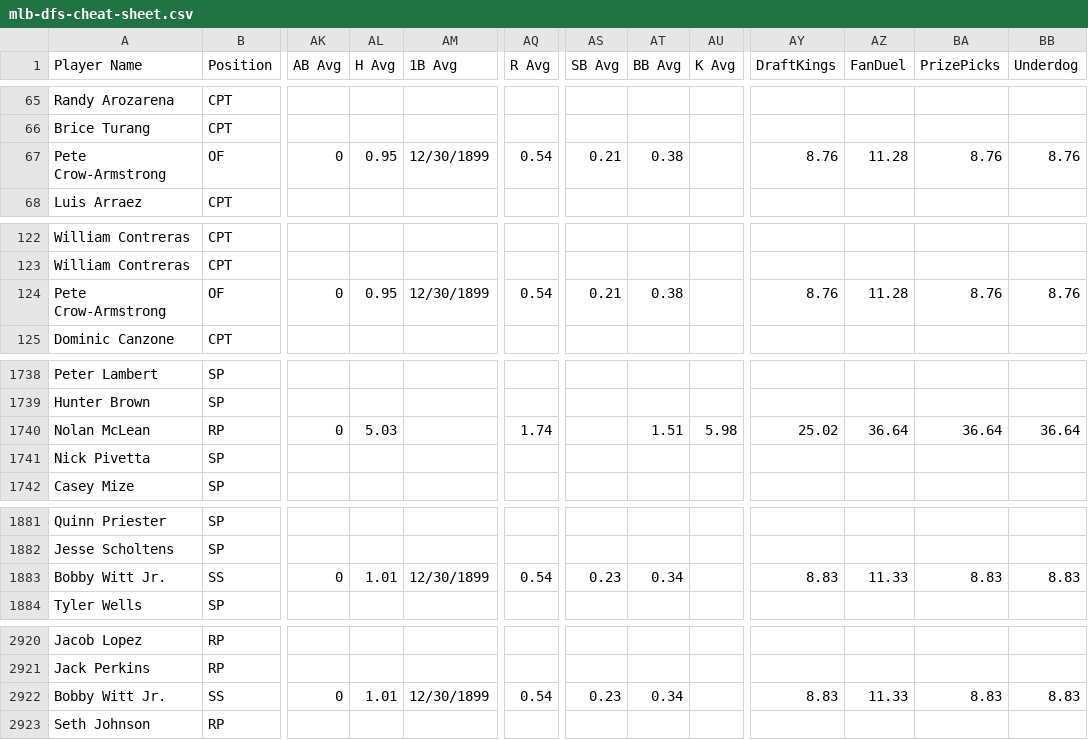
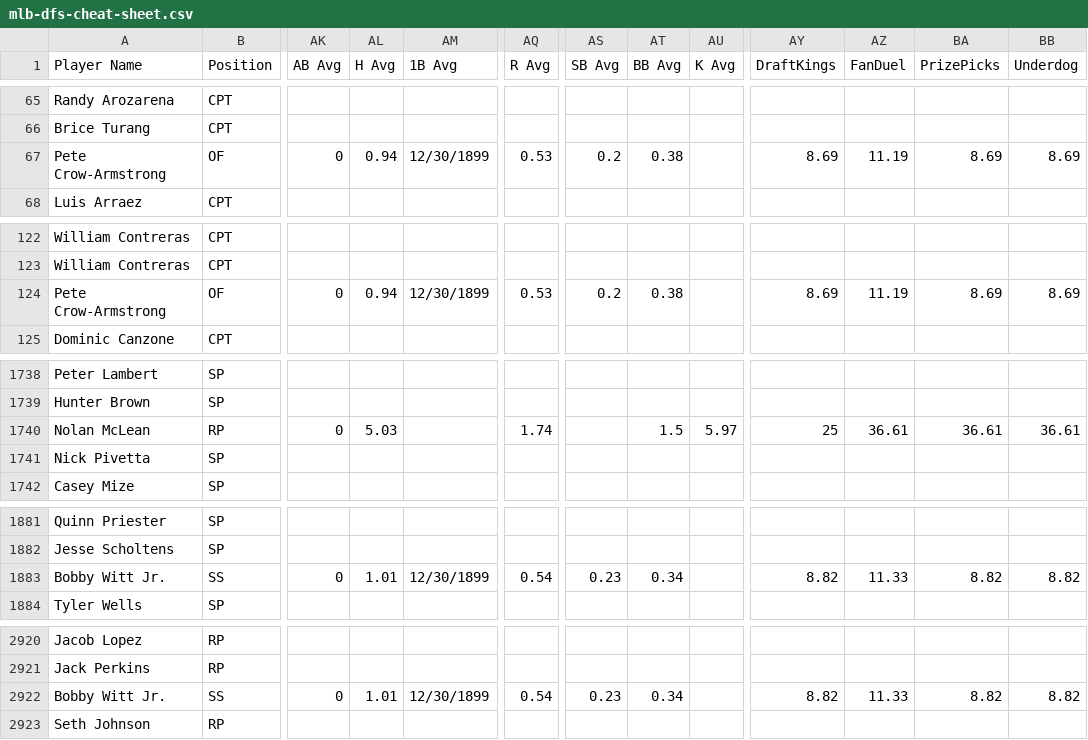
Before and after one commit to 925Sports/mlb-dfs-data, a CSV file: mlb-dfs-cheat-sheet.csv, drawn as a sheet; only a part is shown, gaps mark what is left out; the diff covers the shown part only; the diff names each change by its address in the sheet, - before the commit and + after, or states it on an @@ line.

```diff
--- a/mlb-dfs-cheat-sheet.csv
+++ b/mlb-dfs-cheat-sheet.csv
-AL67 (H Avg): 0.95
+AL67 (H Avg): 0.94
-AQ67 (R Avg): 0.54
+AQ67 (R Avg): 0.53
-AS67 (SB Avg): 0.21
+AS67 (SB Avg): 0.2
-AY67 (DraftKings): 8.76
+AY67 (DraftKings): 8.69
-AZ67 (FanDuel): 11.28
+AZ67 (FanDuel): 11.19
-BA67 (PrizePicks): 8.76
+BA67 (PrizePicks): 8.69
-BB67 (Underdog): 8.76
+BB67 (Underdog): 8.69
-AL124 (H Avg): 0.95
+AL124 (H Avg): 0.94
-AQ124 (R Avg): 0.54
+AQ124 (R Avg): 0.53
-AS124 (SB Avg): 0.21
+AS124 (SB Avg): 0.2
-AY124 (DraftKings): 8.76
+AY124 (DraftKings): 8.69
-AZ124 (FanDuel): 11.28
+AZ124 (FanDuel): 11.19
-BA124 (PrizePicks): 8.76
+BA124 (PrizePicks): 8.69
-BB124 (Underdog): 8.76
+BB124 (Underdog): 8.69
-AT1740 (BB Avg): 1.51
+AT1740 (BB Avg): 1.5
-AU1740 (K Avg): 5.98
+AU1740 (K Avg): 5.97
-AY1740 (DraftKings): 25.02
+AY1740 (DraftKings): 25
-AZ1740 (FanDuel): 36.64
+AZ1740 (FanDuel): 36.61
-BA1740 (PrizePicks): 36.64
+BA1740 (PrizePicks): 36.61
-BB1740 (Underdog): 36.64
+BB1740 (Underdog): 36.61
-AY1883 (DraftKings): 8.83
+AY1883 (DraftKings): 8.82
-BA1883 (PrizePicks): 8.83
+BA1883 (PrizePicks): 8.82
-BB1883 (Underdog): 8.83
+BB1883 (Underdog): 8.82
-AY2922 (DraftKings): 8.83
+AY2922 (DraftKings): 8.82
-BA2922 (PrizePicks): 8.83
+BA2922 (PrizePicks): 8.82
-BB2922 (Underdog): 8.83
+BB2922 (Underdog): 8.82
```
Also changed, not shown: 81 edited cells elsewhere in this file.
